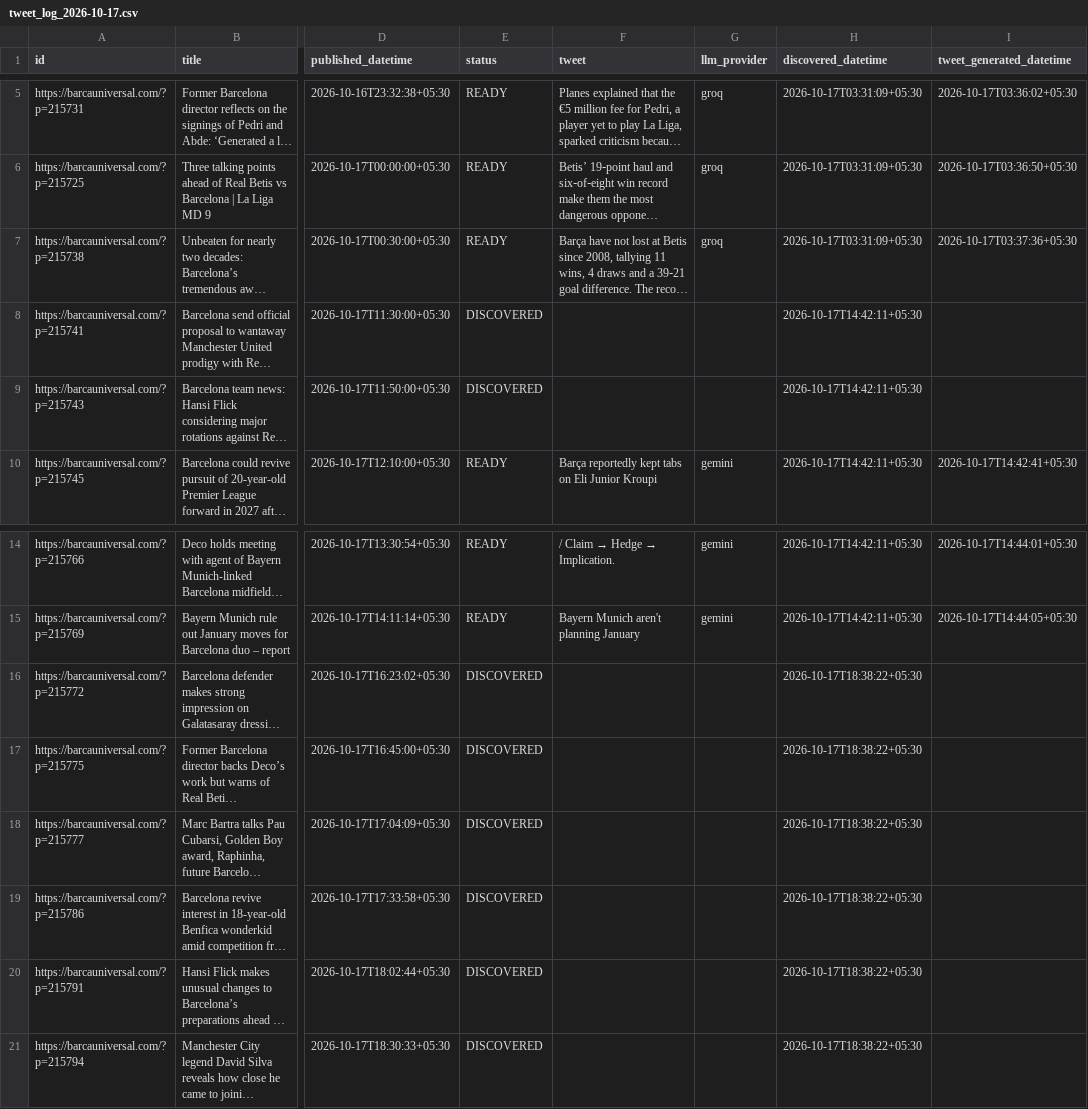
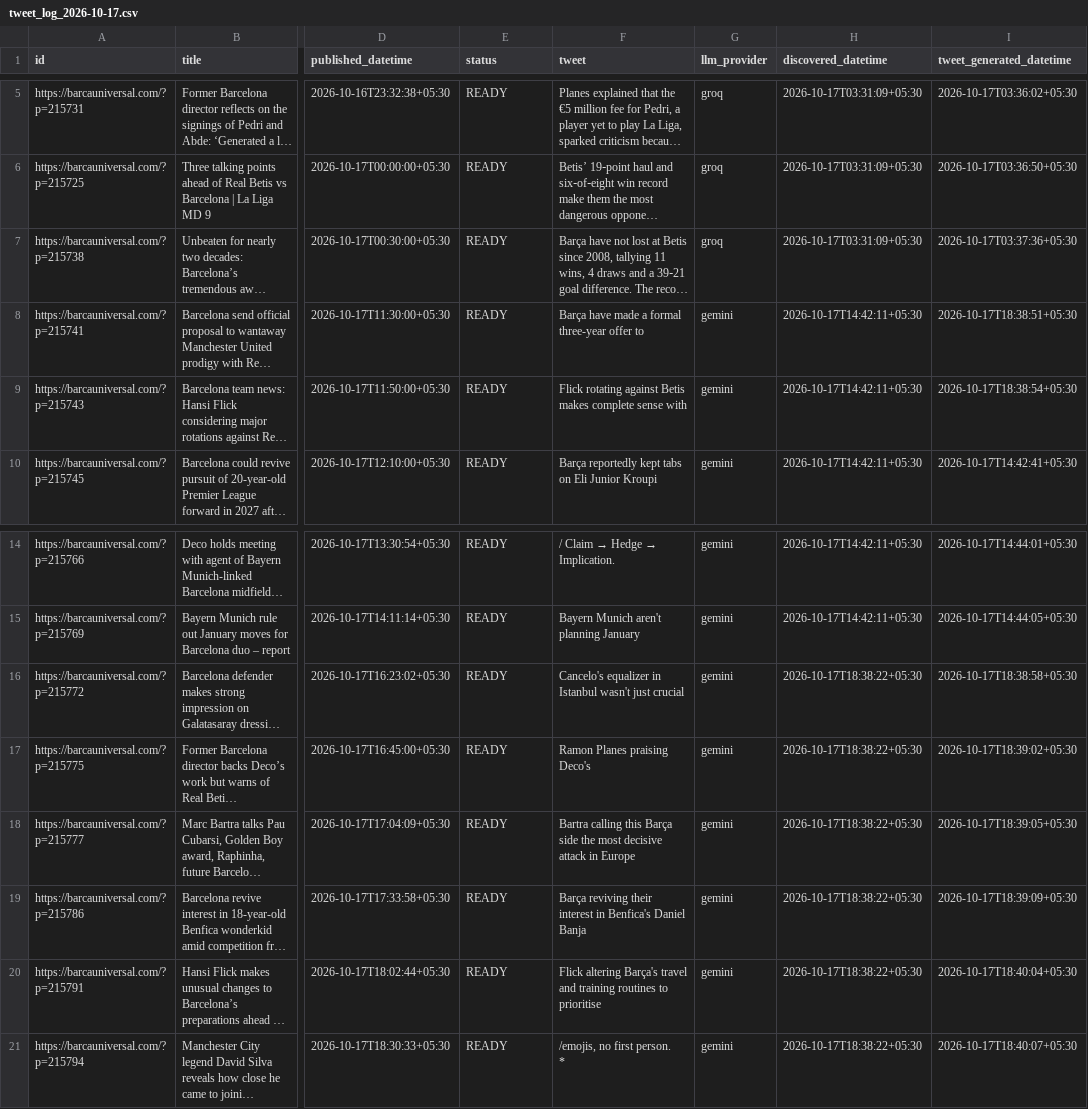
Before and after one commit to dinesh-kanakaraj/Kestrel, a CSV file: logs/tweet_log_2026-10-17.csv, drawn as a sheet; only a part is shown, gaps mark what is left out; long unchanged cells end in …; ↵ is a line break in a cell; the diff names each change by its address in the sheet, - before the commit and + after, or states it on an @@ line.

Commit message:
state: generated tweets run 39035333226

```diff
--- a/logs/tweet_log_2026-10-17.csv
+++ b/logs/tweet_log_2026-10-17.csv
-E8:E9 (status): DISCOVERED
+E8:E9 (status): READY
-F8 (tweet): (empty)
+F8 (tweet): Barça have made a formal three-year offer to
-G8:G9 (llm_provider): (empty)
+G8:G9 (llm_provider): gemini
-I8 (tweet_generated_datetime): (empty)
+I8 (tweet_generated_datetime): 2026-10-17T18:38:51+05:30
-F9 (tweet): (empty)
+F9 (tweet): Flick rotating against Betis makes complete sense with
-I9 (tweet_generated_datetime): (empty)
+I9 (tweet_generated_datetime): 2026-10-17T18:38:54+05:30
-E16:E21 (status): DISCOVERED
+E16:E21 (status): READY
-F16 (tweet): (empty)
+F16 (tweet): Cancelo's equalizer in Istanbul wasn't just crucial
-G16:G21 (llm_provider): (empty)
+G16:G21 (llm_provider): gemini
-I16 (tweet_generated_datetime): (empty)
+I16 (tweet_generated_datetime): 2026-10-17T18:38:58+05:30
-F17 (tweet): (empty)
+F17 (tweet): Ramon Planes praising Deco's
-I17 (tweet_generated_datetime): (empty)
+I17 (tweet_generated_datetime): 2026-10-17T18:39:02+05:30
-F18 (tweet): (empty)
+F18 (tweet): Bartra calling this Barça side the most decisive attack in Europe
-I18 (tweet_generated_datetime): (empty)
+I18 (tweet_generated_datetime): 2026-10-17T18:39:05+05:30
-F19 (tweet): (empty)
+F19 (tweet): Barça reviving their interest in Benfica's Daniel Banja
-I19 (tweet_generated_datetime): (empty)
+I19 (tweet_generated_datetime): 2026-10-17T18:39:09+05:30
-F20 (tweet): (empty)
+F20 (tweet): Flick altering Barça's travel and training routines to prioritise
-I20 (tweet_generated_datetime): (empty)
+I20 (tweet_generated_datetime): 2026-10-17T18:40:04+05:30
-F21 (tweet): (empty)
+F21 (tweet): /emojis, no first person. ↵ *
-I21 (tweet_generated_datetime): (empty)
+I21 (tweet_generated_datetime): 2026-10-17T18:40:07+05:30
```
